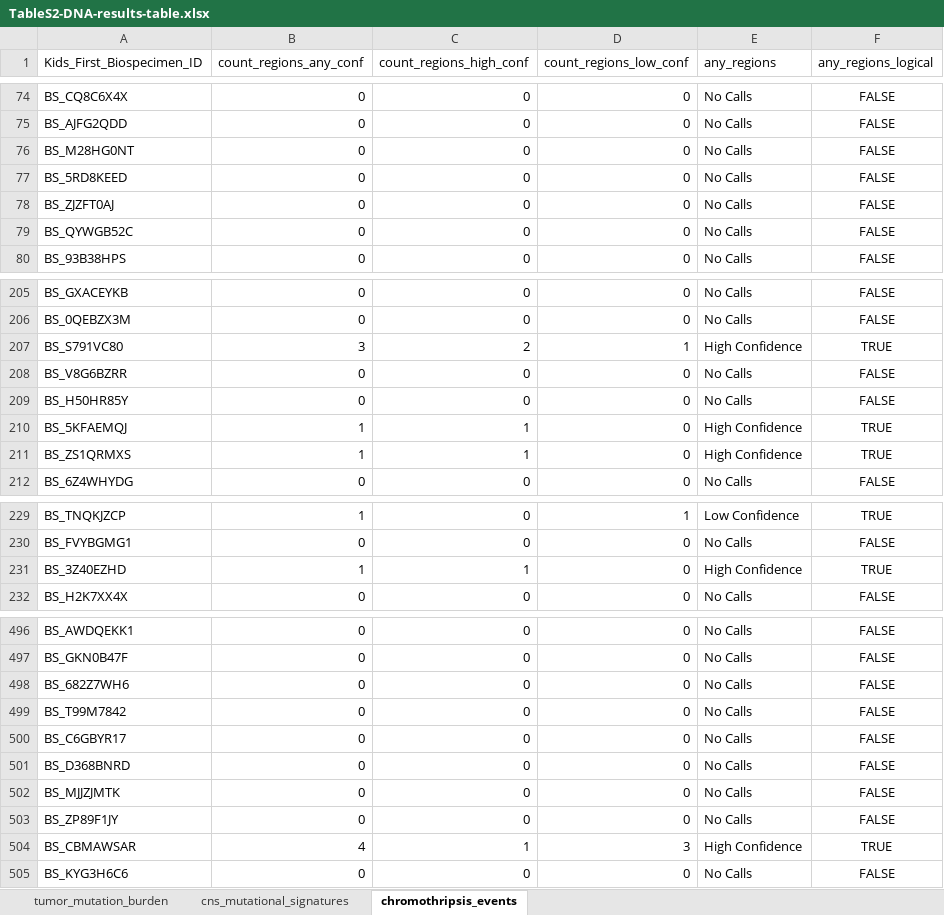
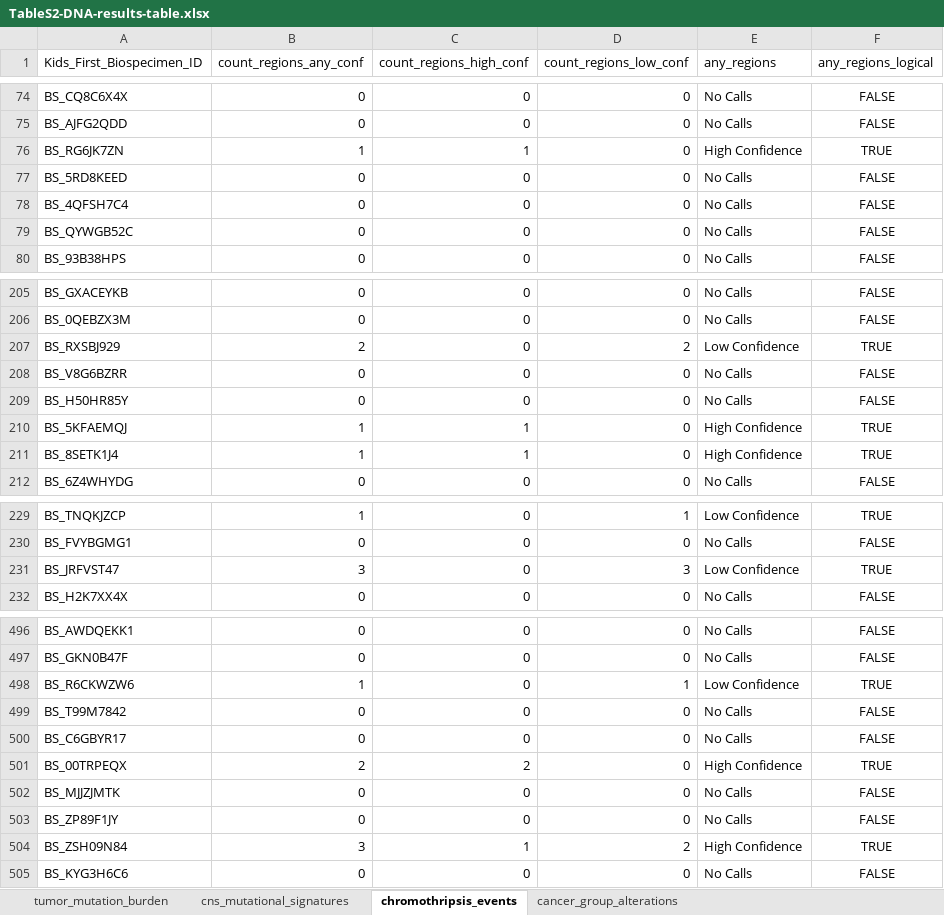
Before and after one commit to AlexsLemonade/OpenPBTA-analysis, an Excel workbook: tables/results/TableS2-DNA-results-table.xlsx, sheet chromothripsis_events, drawn as a sheet; only a part is shown, gaps mark what is left out; values as stored, in another font and other column widths than the file's, no borders; removed rows and columns are numbered as before the commit, all else as after; the diff covers the shown part only; the diff names each change by its address in the sheet, - before the commit and + after, or states it on an @@ line.

Commit message:
Updated table S2 with oncoprint alterations (#1689)
* Updated table S2 to  have a table of all primary_only oncoprint alterations, re-ran module

* remove cache file

* Ensure there are no all-NA columns, and include 2023

```diff
--- a/tables/results/TableS2-DNA-results-table.xlsx (sheet chromothripsis_events)
+++ b/tables/results/TableS2-DNA-results-table.xlsx (sheet chromothripsis_events)
+sheet tab: cancer_group_alterations
-row 76: BS_M28HG0NT | 0 | 0 | 0 | No Calls | FALSE
+row 76: BS_RG6JK7ZN | 1 | 1 | 0 | High Confidence | TRUE
-A78 (Kids_First_Biospecimen_ID): BS_ZJZFT0AJ
+A78 (Kids_First_Biospecimen_ID): BS_4QFSH7C4
-row 207: BS_S791VC80 | 3 | 2 | 1 | High Confidence | TRUE
+row 207: BS_RXSBJ929 | 2 | 0 | 2 | Low Confidence | TRUE
-A211 (Kids_First_Biospecimen_ID): BS_ZS1QRMXS
+A211 (Kids_First_Biospecimen_ID): BS_8SETK1J4
-row 231: BS_3Z40EZHD | 1 | 1 | 0 | High Confidence | TRUE
+row 231: BS_JRFVST47 | 3 | 0 | 3 | Low Confidence | TRUE
-row 498: BS_682Z7WH6 | 0 | 0 | 0 | No Calls | FALSE
+row 498: BS_R6CKWZW6 | 1 | 0 | 1 | Low Confidence | TRUE
-row 501: BS_D368BNRD | 0 | 0 | 0 | No Calls | FALSE
+row 501: BS_00TRPEQX | 2 | 2 | 0 | High Confidence | TRUE
-A504 (Kids_First_Biospecimen_ID): BS_CBMAWSAR
+A504 (Kids_First_Biospecimen_ID): BS_ZSH09N84
-B504 (count_regions_any_conf): 4
+B504 (count_regions_any_conf): 3
-D504 (count_regions_low_conf): 3
+D504 (count_regions_low_conf): 2
```
Also changed, not shown: 2 added rows, 2 removed rows and 12 edited cells elsewhere in this sheet, tables/results/TableS1-histologies.xlsx, tables/results/TableS3-RNA-results-table.xlsx, 4 other files.
